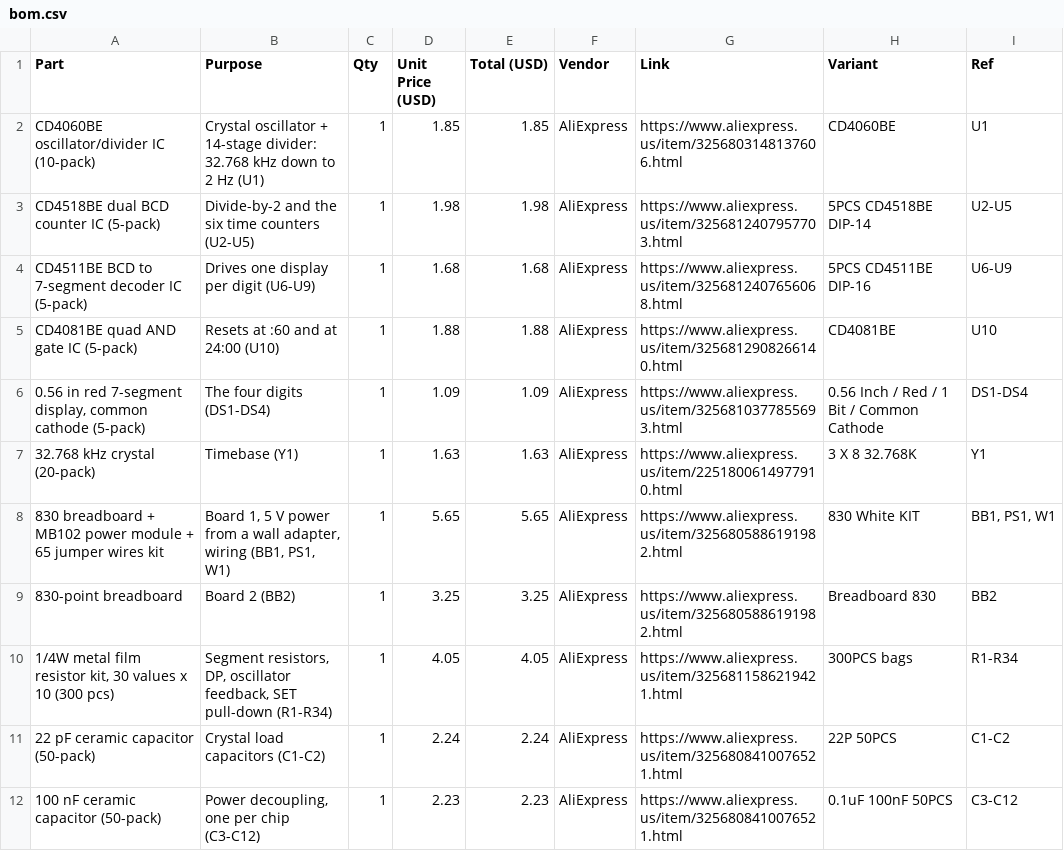
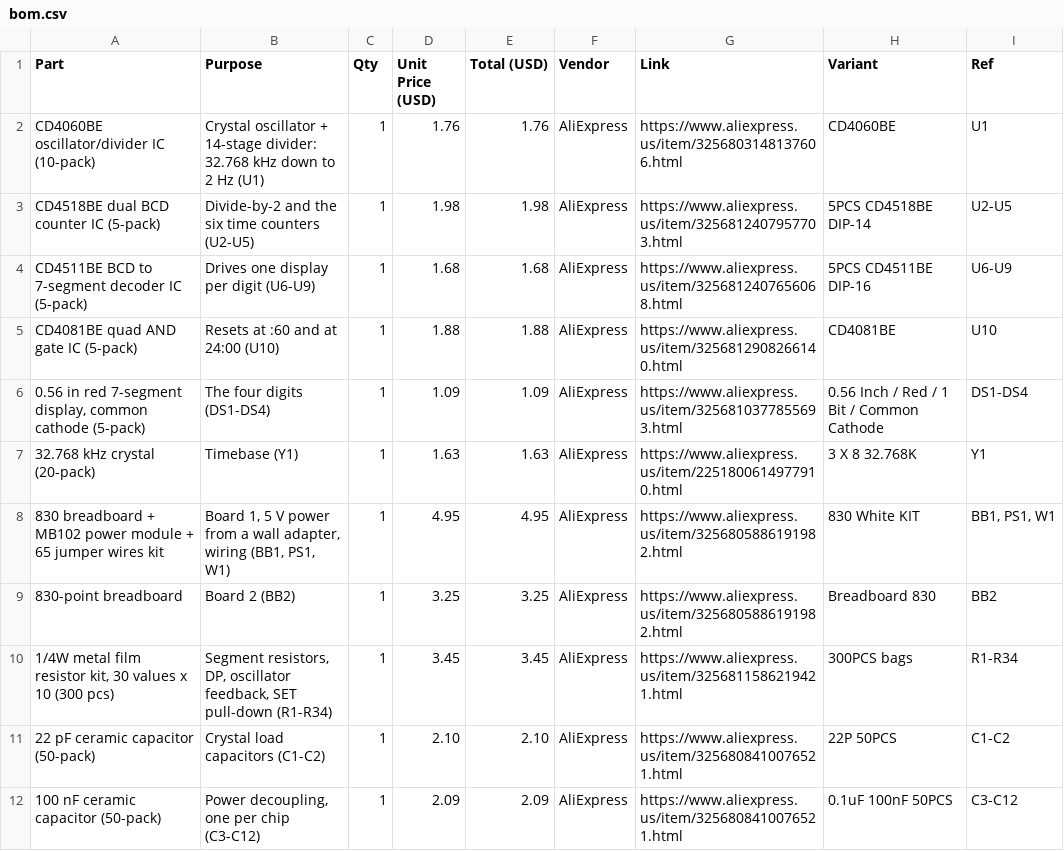
Before and after one commit to rishigovindnair-web/logic-chip-clock, a CSV file: bom.csv, drawn as a sheet.

Commit message:
Update BOM prices to Nov 1 checkout ($28.38 total)

```diff
--- a/bom.csv
+++ b/bom.csv
@@ -1,3 +1,3 @@
 Part,Purpose,Qty,Unit Price (USD),Total (USD),Vendor,Link,Variant,Ref
-CD4060BE oscillator/divider IC (10-pack),Crystal oscillator + 14-stage divider: 32.768 kHz down to 2 Hz (U1),1,1.85,1.85,AliExpress,https://www.aliexpress.us/item/3256803148137606.html,CD4060BE,U1
+CD4060BE oscillator/divider IC (10-pack),Crystal oscillator + 14-stage divider: 32.768 kHz down to 2 Hz (U1),1,1.76,1.76,AliExpress,https://www.aliexpress.us/item/3256803148137606.html,CD4060BE,U1
 CD4518BE dual BCD counter IC (5-pack),Divide-by-2 and the six time counters (U2-U5),1,1.98,1.98,AliExpress,https://www.aliexpress.us/item/3256812407957703.html,5PCS CD4518BE DIP-14,U2-U5
@@ -7,6 +7,6 @@ CD4081BE quad AND gate IC (5-pack),Resets at :60 and at 24:00 (U10),1,1.88,1.88,
 32.768 kHz crystal (20-pack),Timebase (Y1),1,1.63,1.63,AliExpress,https://www.aliexpress.us/item/2251800614977910.html,3 X 8 32.768K,Y1
-830 breadboard + MB102 power module + 65 jumper wires kit,"Board 1, 5 V power from a wall adapter, wiring (BB1, PS1, W1)",1,5.65,5.65,AliExpress,https://www.aliexpress.us/item/3256805886191982.html,830 White KIT,"BB1, PS1, W1"
+830 breadboard + MB102 power module + 65 jumper wires kit,"Board 1, 5 V power from a wall adapter, wiring (BB1, PS1, W1)",1,4.95,4.95,AliExpress,https://www.aliexpress.us/item/3256805886191982.html,830 White KIT,"BB1, PS1, W1"
 830-point breadboard,Board 2 (BB2),1,3.25,3.25,AliExpress,https://www.aliexpress.us/item/3256805886191982.html,Breadboard 830,BB2
-"1/4W metal film resistor kit, 30 values x 10 (300 pcs)","Segment resistors, DP, oscillator feedback, SET pull-down (R1-R34)",1,4.05,4.05,AliExpress,https://www.aliexpress.us/item/3256811586219421.html,300PCS bags,R1-R34
-22 pF ceramic capacitor (50-pack),Crystal load capacitors (C1-C2),1,2.24,2.24,AliExpress,https://www.aliexpress.us/item/3256808410076521.html,22P 50PCS,C1-C2
-100 nF ceramic capacitor (50-pack),"Power decoupling, one per chip (C3-C12)",1,2.23,2.23,AliExpress,https://www.aliexpress.us/item/3256808410076521.html,0.1uF 100nF 50PCS,C3-C12
+"1/4W metal film resistor kit, 30 values x 10 (300 pcs)","Segment resistors, DP, oscillator feedback, SET pull-down (R1-R34)",1,3.45,3.45,AliExpress,https://www.aliexpress.us/item/3256811586219421.html,300PCS bags,R1-R34
+22 pF ceramic capacitor (50-pack),Crystal load capacitors (C1-C2),1,2.10,2.10,AliExpress,https://www.aliexpress.us/item/3256808410076521.html,22P 50PCS,C1-C2
+100 nF ceramic capacitor (50-pack),"Power decoupling, one per chip (C3-C12)",1,2.09,2.09,AliExpress,https://www.aliexpress.us/item/3256808410076521.html,0.1uF 100nF 50PCS,C3-C12
```
Also changed, not shown: 1 other file.
